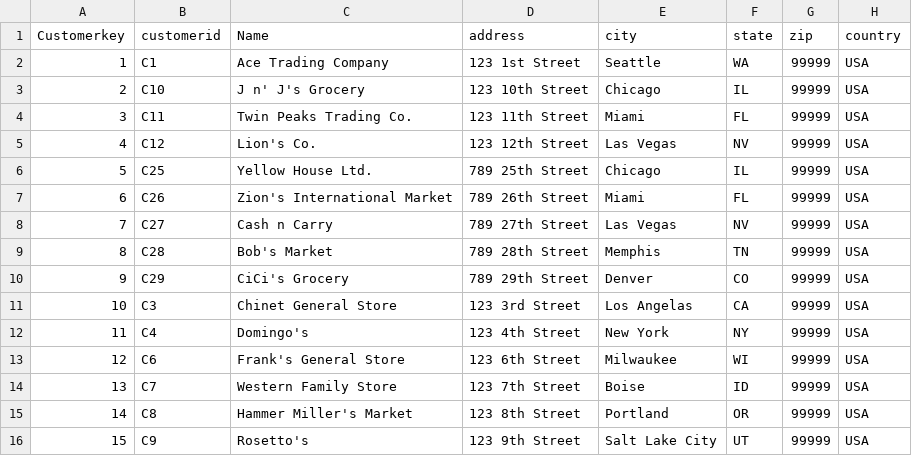
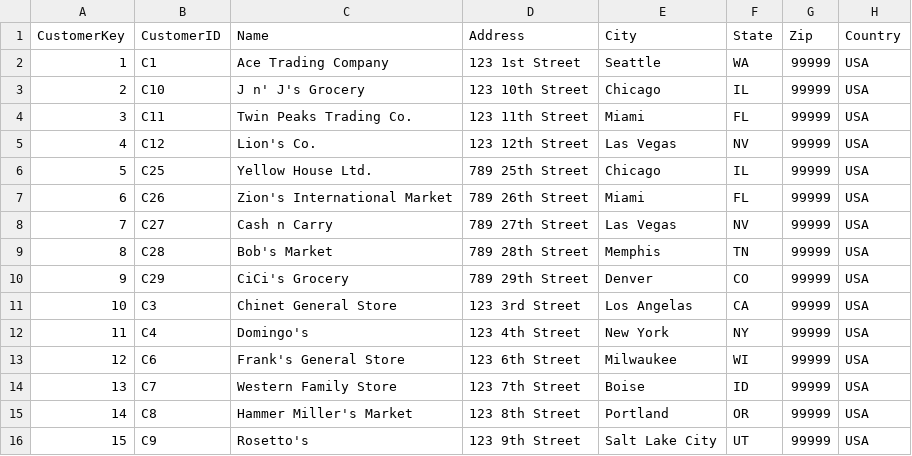
Before and after one commit to yogurtsauce/Shiny-Dashboards, a CSV file: hw5/data/CustomerDim.csv, drawn as a sheet.

```diff
--- a/hw5/data/CustomerDim.csv
+++ b/hw5/data/CustomerDim.csv
@@ -1,2 +1,2 @@
-Customerkey,customerid,Name,address,city,state,zip,country
+CustomerKey,CustomerID,Name,Address,City,State,Zip,Country
 1,C1,Ace Trading Company,123 1st Street,Seattle,WA,99999,USA
```
Also changed, not shown: hw5/data/Customer.csv, hw5/data/ProductDim.csv, 2 other files.
